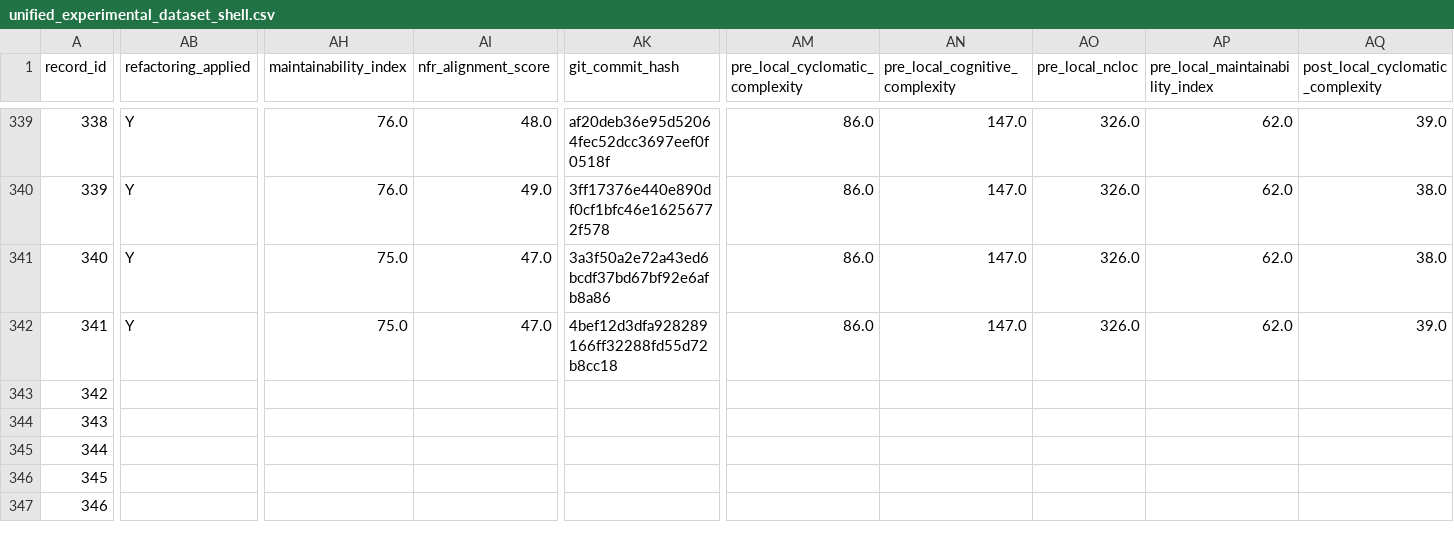
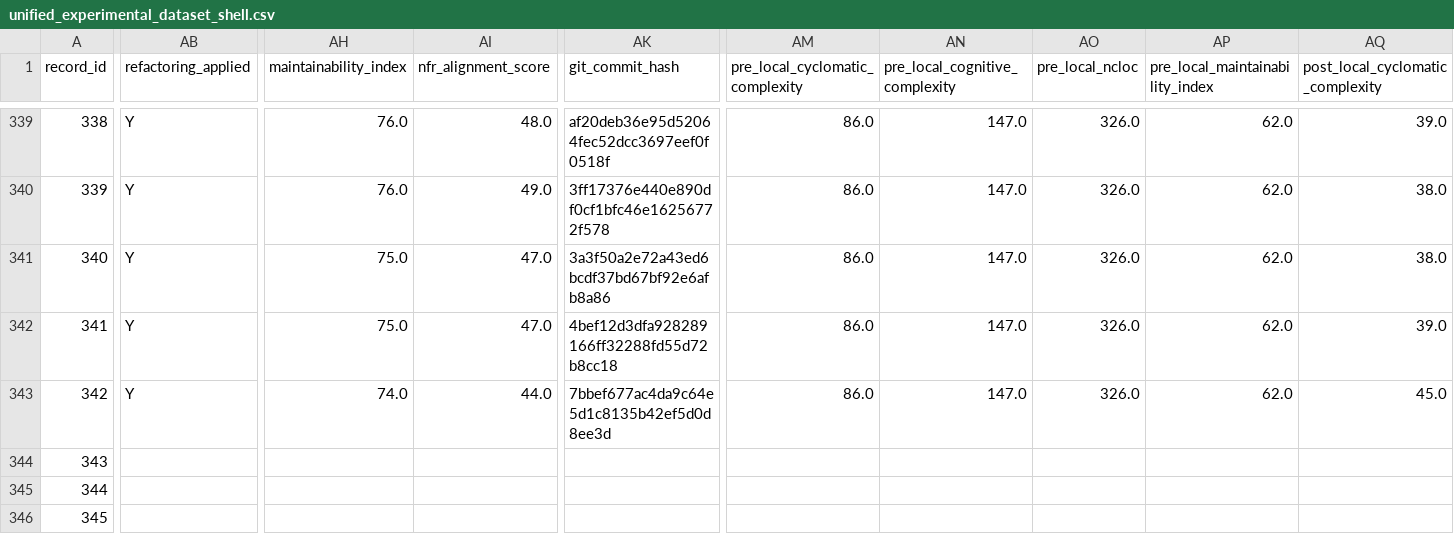
Before and after one commit to dhillii/reducing-technical-debt-praxis-experiment, a CSV file: data/unified_experimental_dataset_shell.csv, drawn as a sheet; only a part is shown, gaps mark what is left out; the shorter side is filled out with more unchanged rows; the diff covers the shown part only; the diff names each change by its address in the sheet, - before the commit and + after, or states it on an @@ line.

Commit message:
File 0038 | create-react-app | baseline | Run 1
Commit metadata (YAML-style header):
---
record_id: 343
file_id: 38
project_name: create-react-app
file_name: WebpackDevServerUtils.js
condition: baseline
run_number: 1
llm_model: claude-sonnet-4-6
llm_temperature: 0.0
prompt_tokens: 4100
completion_tokens: 3684
total_tokens: 7784
timestamp: 2026-03-25T19:26:11.420871Z
---

Refactored code for WebpackDevServerUtils.js addressing SonarCloud issues.
Pre-refactoring CC: 68

Code path: conditions/baseline/file_0038/run_1.js

```diff
--- a/data/unified_experimental_dataset_shell.csv
+++ b/data/unified_experimental_dataset_shell.csv
-AB343 (refactoring_applied): (empty)
+AB343 (refactoring_applied): Y
-AH343 (maintainability_index): (empty)
+AH343 (maintainability_index): 74.0
-AI343 (nfr_alignment_score): (empty)
+AI343 (nfr_alignment_score): 44.0
-AK343 (git_commit_hash): (empty)
+AK343 (git_commit_hash): 7bbef677ac4da9c64e5d1c8135b42ef5d0d8ee3d
-AM343 (pre_local_cyclomatic_complexity): (empty)
+AM343 (pre_local_cyclomatic_complexity): 86.0
-AN343 (pre_local_cognitive_complexity): (empty)
+AN343 (pre_local_cognitive_complexity): 147.0
-AO343 (pre_local_ncloc): (empty)
+AO343 (pre_local_ncloc): 326.0
-AP343 (pre_local_maintainability_index): (empty)
+AP343 (pre_local_maintainability_index): 62.0
-AQ343 (post_local_cyclomatic_complexity): (empty)
+AQ343 (post_local_cyclomatic_complexity): 45.0
```
Also changed, not shown: 7 edited cells elsewhere in this file, 1 other file.
